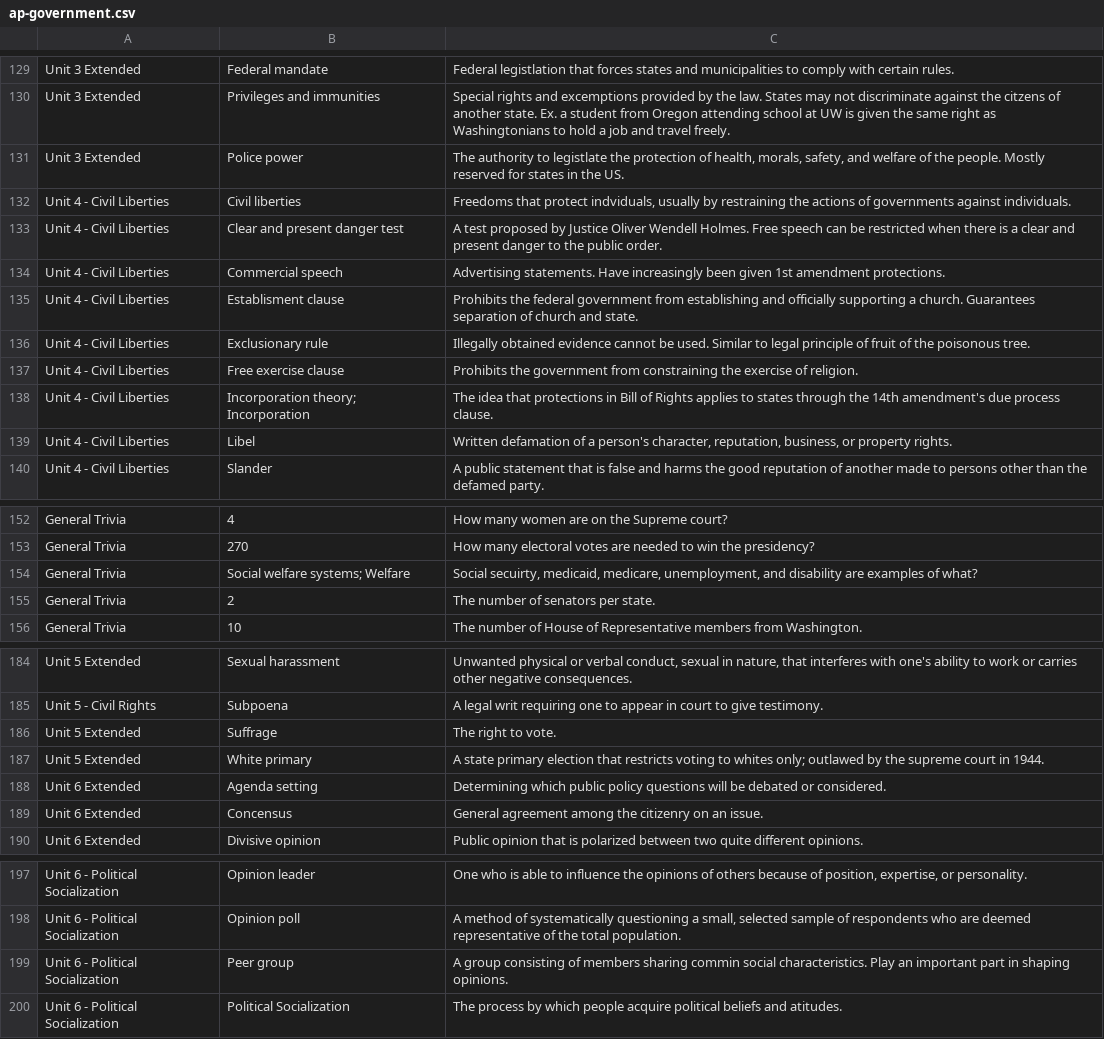
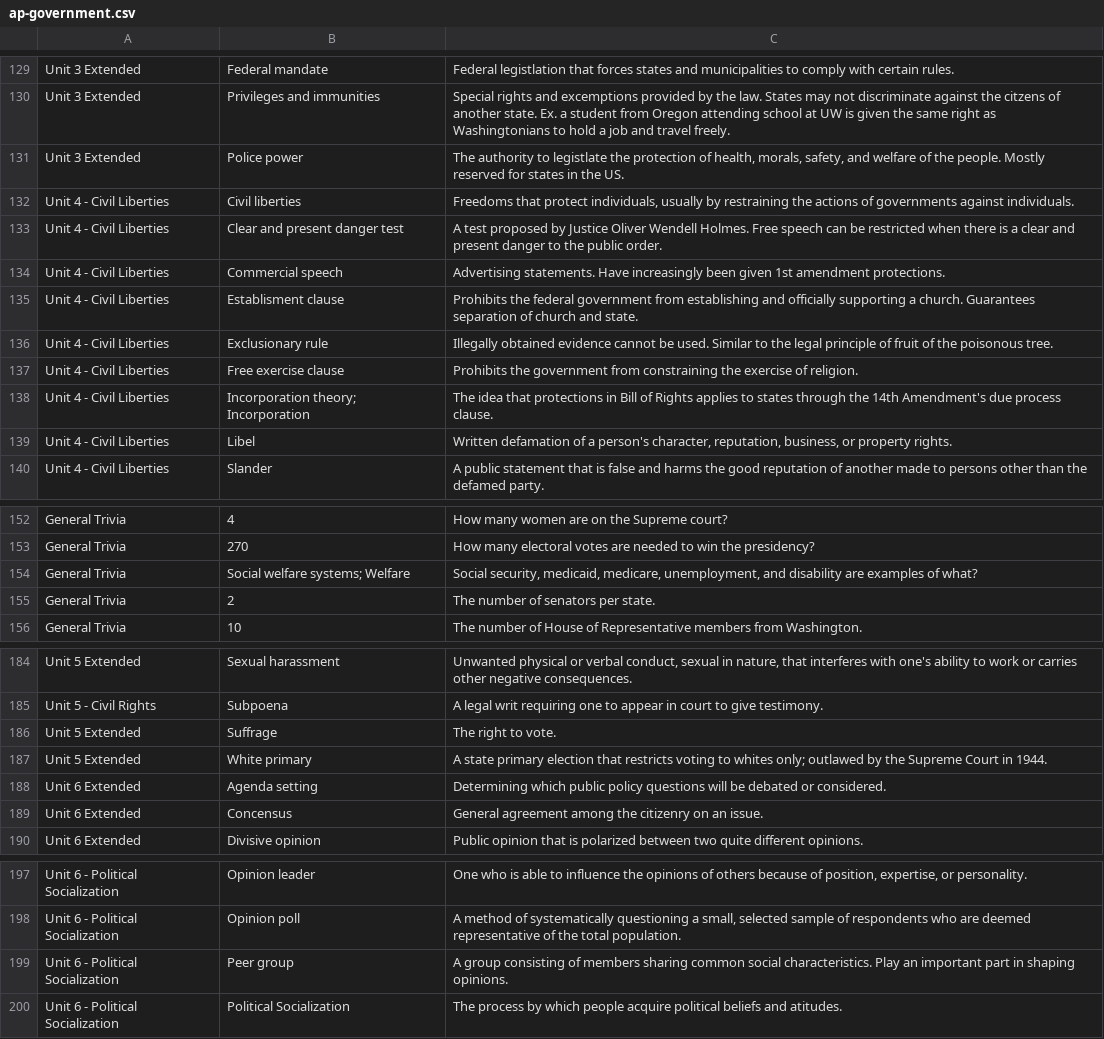
Before and after one commit to j-nac/rapidity, a CSV file: app/public/data/ap-government.csv, drawn as a sheet; only a part is shown, gaps mark what is left out.

```diff
--- a/app/public/data/ap-government.csv
+++ b/app/public/data/ap-government.csv
@@ -131,3 +131,3 @@ Unit 3 Extended,Privileges and immunities,Special rights and excemptions provide
 Unit 3 Extended,Police power,"The authority to legistlate the protection of health, morals, safety, and welfare of the people. Mostly reserved for states in the US.",,
-Unit 4 - Civil Liberties,Civil liberties,"Freedoms that protect indviduals, usually by restraining the actions of governments against individuals.",,
+Unit 4 - Civil Liberties,Civil liberties,"Freedoms that protect individuals, usually by restraining the actions of governments against individuals.",,
 Unit 4 - Civil Liberties,Clear and present danger test,A test proposed by Justice Oliver Wendell Holmes. Free speech can be restricted when there is a clear and present danger to the public order.,,
@@ -135,5 +135,5 @@ Unit 4 - Civil Liberties,Commercial speech,Advertising statements. Have increasi
 Unit 4 - Civil Liberties,Establisment clause,Prohibits the federal government from establishing and officially supporting a church. Guarantees separation of church and state.,,
-Unit 4 - Civil Liberties,Exclusionary rule,Illegally obtained evidence cannot be used. Similar to legal principle of fruit of the poisonous tree.,,
+Unit 4 - Civil Liberties,Exclusionary rule,Illegally obtained evidence cannot be used. Similar to the legal principle of fruit of the poisonous tree.,,
 Unit 4 - Civil Liberties,Free exercise clause,Prohibits the government from constraining the exercise of religion.,,
-Unit 4 - Civil Liberties,Incorporation theory; Incorporation,The idea that protections in Bill of Rights applies to states through the 14th amendment's due process clause.,,
+Unit 4 - Civil Liberties,Incorporation theory; Incorporation,The idea that protections in Bill of Rights applies to states through the 14th Amendment's due process clause.,,
 Unit 4 - Civil Liberties,Libel,"Written defamation of a person's character, reputation, business, or property rights.",,
@@ -153,3 +153,3 @@ General Trivia,4,How many women are on the Supreme court?,,
 General Trivia,270,How many electoral votes are needed to win the presidency?,,
-General Trivia,Social welfare systems; Welfare,"Social secuirty, medicaid, medicare, unemployment, and disability are examples of what?",,
+General Trivia,Social welfare systems; Welfare,"Social security, medicaid, medicare, unemployment, and disability are examples of what?",,
 General Trivia,2,The number of senators per state.,,
@@ -186,3 +186,3 @@ Unit 5 - Civil Rights,Subpoena,A legal writ requiring one to appear in court to
 Unit 5 Extended,Suffrage,The right to vote.,,
-Unit 5 Extended,White primary,A state primary election that restricts voting to whites only; outlawed by the supreme court in 1944.,,
+Unit 5 Extended,White primary,A state primary election that restricts voting to whites only; outlawed by the Supreme Court in 1944.,,
 Unit 6 Extended,Agenda setting,Determining which public policy questions will be debated or considered.,,
@@ -198,3 +198,3 @@ Unit 6 - Political Socialization,Opinion leader,"One who is able to influence th
 Unit 6 - Political Socialization,Opinion poll,"A method of systematically questioning a small, selected sample of respondents who are deemed representative of the total population.",,
-Unit 6 - Political Socialization,Peer group,A group consisting of members sharing commin social characteristics. Play an important part in shaping opinions.,,
+Unit 6 - Political Socialization,Peer group,A group consisting of members sharing common social characteristics. Play an important part in shaping opinions.,,
 Unit 6 - Political Socialization,Political Socialization,The process by which people acquire political beliefs and atitudes.,,
```
Also changed, not shown: 1 other file.
